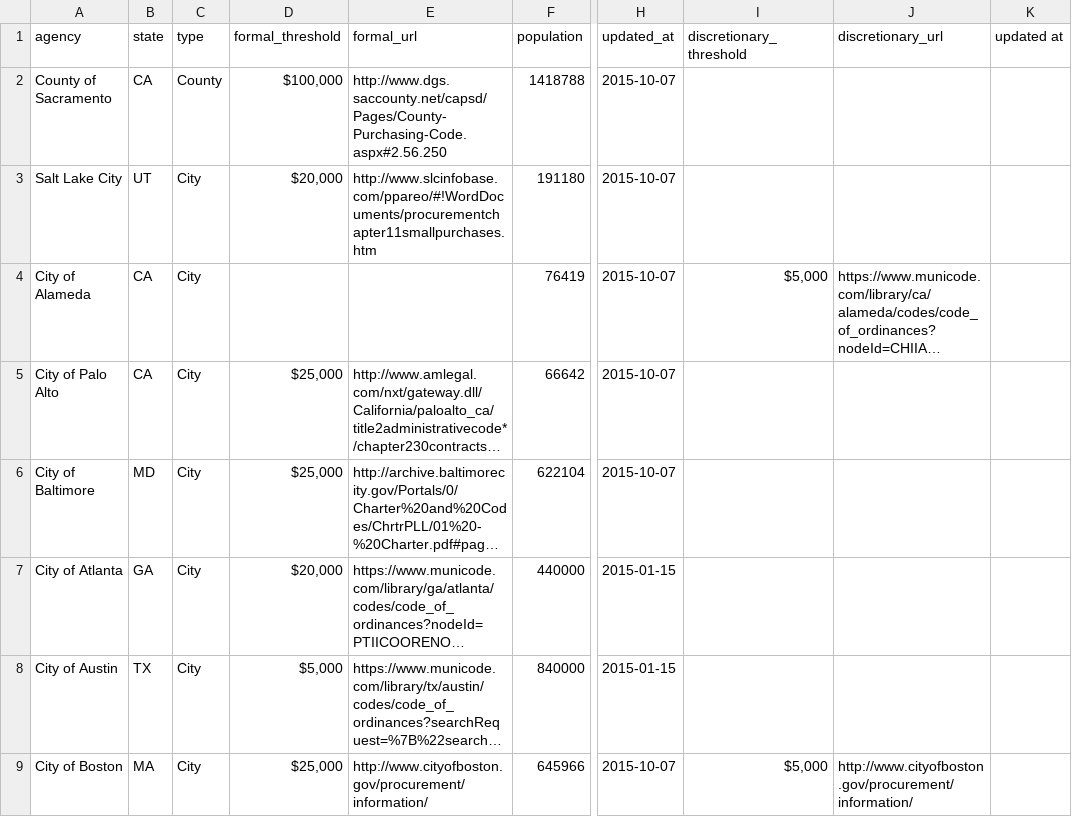
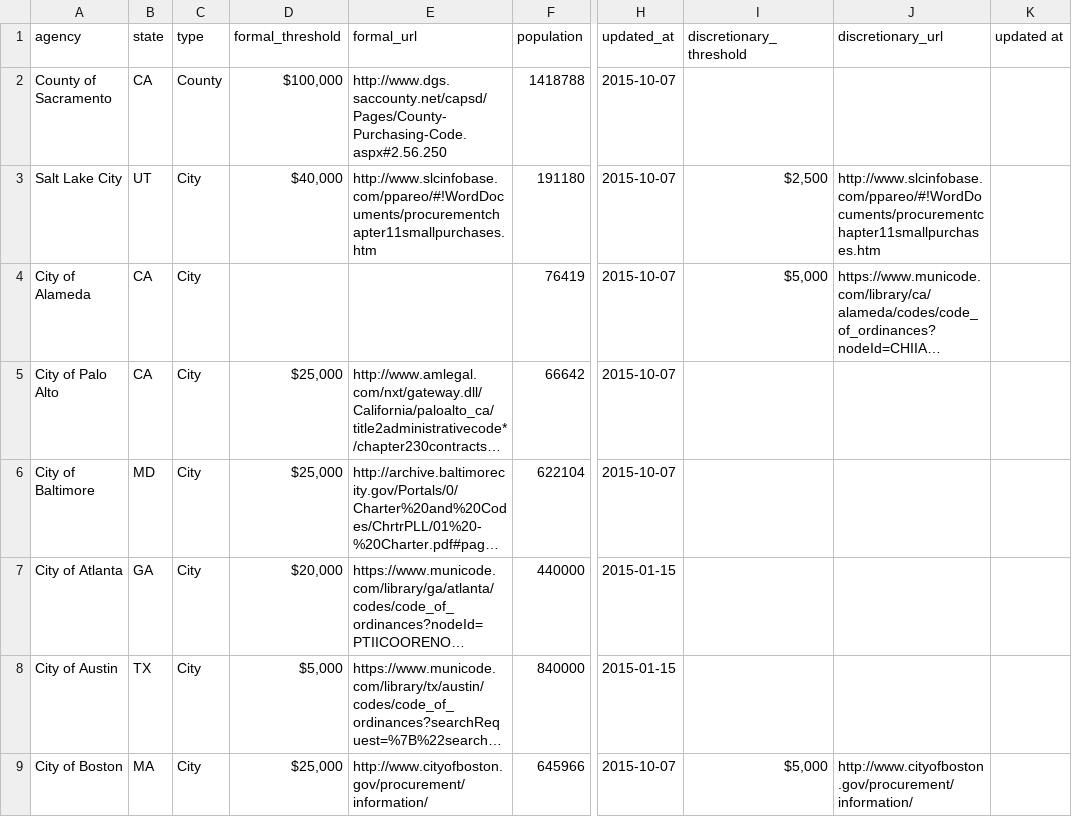
Before and after one commit to munirent/openprocure, a CSV file: procurement.csv, drawn as a sheet; only a part is shown, gaps mark what is left out; long unchanged cells end in …; the diff names each change by its address in the sheet, - before the commit and + after, or states it on an @@ line.

```diff
--- a/procurement.csv
+++ b/procurement.csv
-D3 (formal_threshold): $20,000
+D3 (formal_threshold): $40,000
-I3 (discretionary_threshold): (empty)
+I3 (discretionary_threshold): $2,500
-J3 (discretionary_url): (empty)
+J3 (discretionary_url): http://www.slcinfobase.com/ppareo/#!WordDocuments/procurementchapter11smallpurchases.htm
```
Also changed, not shown: 2 other files.
